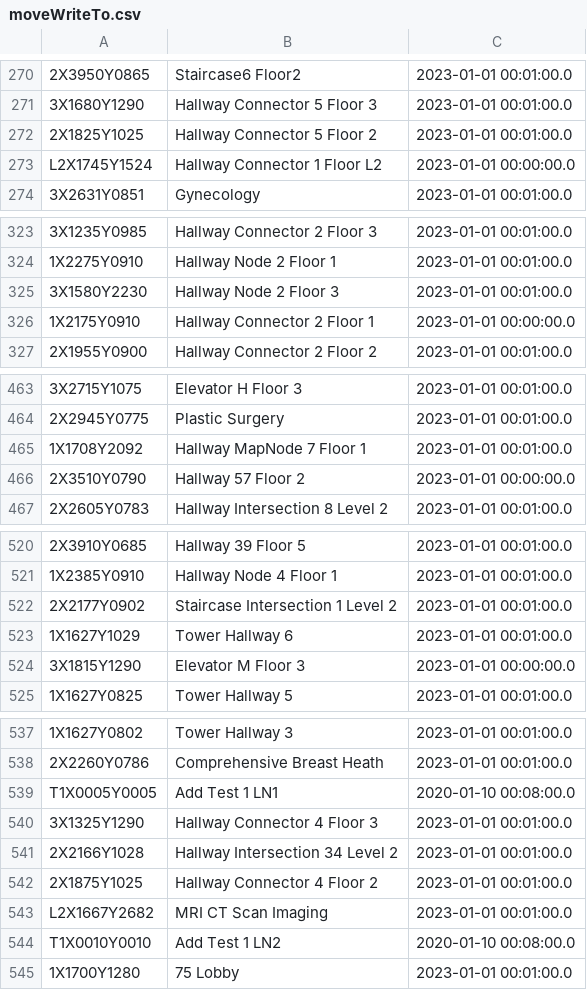
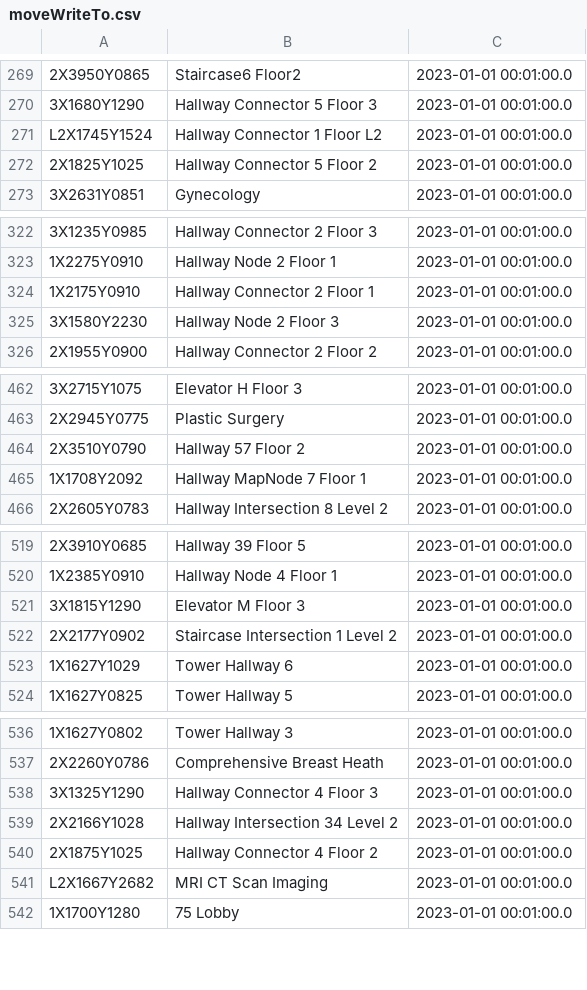
Before and after one commit to CS3733-C23-Team-B/CS3733-C23-Team-B-Prototype-2, a CSV file: src/main/resources/edu/wpi/teamb/Iter2Data/moveWriteTo.csv, drawn as a sheet; only a part is shown, gaps mark what is left out; removed rows and columns are numbered as before the commit, all else as after; the diff covers the shown part only; the diff names each change by its address in the sheet, - before the commit and + after, or states it on an @@ line.

```diff
--- a/src/main/resources/edu/wpi/teamb/Iter2Data/moveWriteTo.csv
+++ b/src/main/resources/edu/wpi/teamb/Iter2Data/moveWriteTo.csv
+row 271: L2X1745Y1524 | Hallway Connector 1 Floor L2 | 2023-01-01 00:01:00.0
-row 273: L2X1745Y1524 | Hallway Connector 1 Floor L2 | 2023-01-01 00:00:00.0
+row 324: 1X2175Y0910 | Hallway Connector 2 Floor 1 | 2023-01-01 00:01:00.0
-row 326: 1X2175Y0910 | Hallway Connector 2 Floor 1 | 2023-01-01 00:00:00.0
+row 464: 2X3510Y0790 | Hallway 57 Floor 2 | 2023-01-01 00:01:00.0
-row 466: 2X3510Y0790 | Hallway 57 Floor 2 | 2023-01-01 00:00:00.0
+row 521: 3X1815Y1290 | Elevator M Floor 3 | 2023-01-01 00:01:00.0
-row 524: 3X1815Y1290 | Elevator M Floor 3 | 2023-01-01 00:00:00.0
-row 539: T1X0005Y0005 | Add Test 1 LN1 | 2020-01-10 00:08:00.0
-row 544: T1X0010Y0010 | Add Test 1 LN2 | 2020-01-10 00:08:00.0
```
Also changed, not shown: 1 removed row and 15 edited cells elsewhere in this file, src/main/resources/edu/wpi/teamb/Iter2Data/cRequests.csv, src/main/resources/edu/wpi/teamb/Iter2Data/edgeWriteTo.csv, 9 other files.
